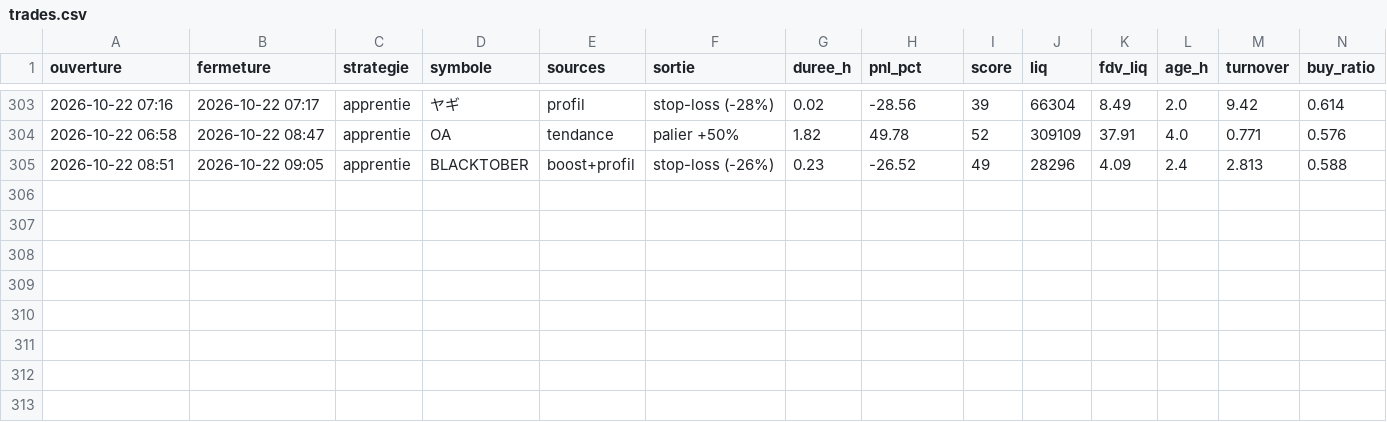
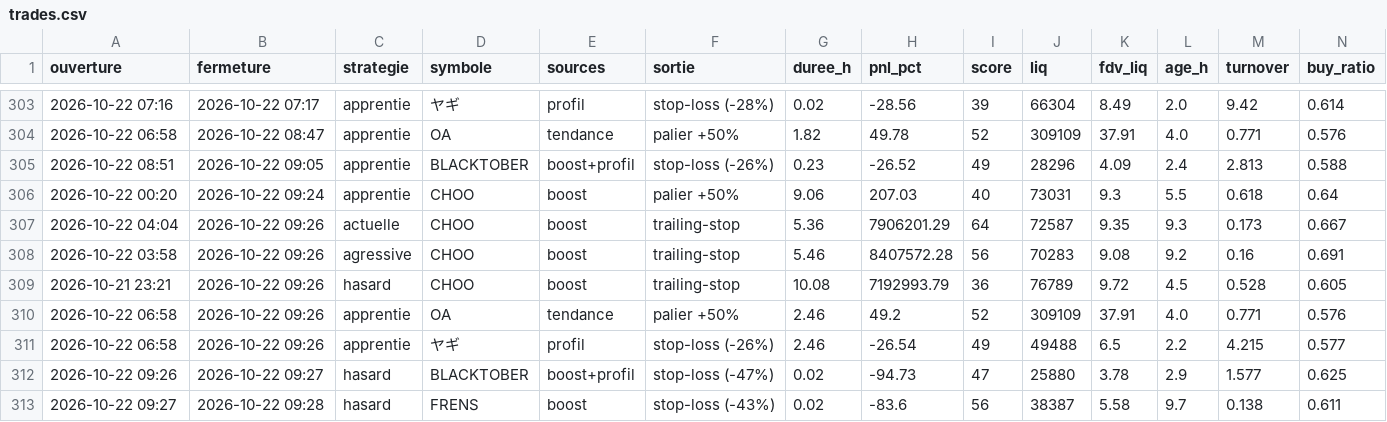
Before and after one commit to oshua888/memebot-, a CSV file: trades.csv, drawn as a sheet; only a part is shown, gaps mark what is left out; rows hold the shown columns only; the diff names each change by its address in the sheet, - before the commit and + after, or states it on an @@ line.

```diff
--- a/trades.csv
+++ b/trades.csv
+row 306: 2026-10-22 00:20 | 2026-10-22 09:24 | apprentie | CHOO | boost | palier +50% | 9.06 | 207.03 | 40 | 73031 | 9.3 | 5.5 | 0.618 | 0.64
+row 307: 2026-10-22 04:04 | 2026-10-22 09:26 | actuelle | CHOO | boost | trailing-stop | 5.36 | 7906201.29 | 64 | 72587 | 9.35 | 9.3 | 0.173 | 0.667
+row 308: 2026-10-22 03:58 | 2026-10-22 09:26 | agressive | CHOO | boost | trailing-stop | 5.46 | 8407572.28 | 56 | 70283 | 9.08 | 9.2 | 0.16 | 0.691
+row 309: 2026-10-21 23:21 | 2026-10-22 09:26 | hasard | CHOO | boost | trailing-stop | 10.08 | 7192993.79 | 36 | 76789 | 9.72 | 4.5 | 0.528 | 0.605
+row 310: 2026-10-22 06:58 | 2026-10-22 09:26 | apprentie | OA | tendance | palier +50% | 2.46 | 49.2 | 52 | 309109 | 37.91 | 4.0 | 0.771 | 0.576
+row 311: 2026-10-22 06:58 | 2026-10-22 09:26 | apprentie | ヤギ | profil | stop-loss (-26%) | 2.46 | -26.54 | 49 | 49488 | 6.5 | 2.2 | 4.215 | 0.577
+row 312: 2026-10-22 09:26 | 2026-10-22 09:27 | hasard | BLACKTOBER | boost+profil | stop-loss (-47%) | 0.02 | -94.73 | 47 | 25880 | 3.78 | 2.9 | 1.577 | 0.625
+row 313: 2026-10-22 09:27 | 2026-10-22 09:28 | hasard | FRENS | boost | stop-loss (-43%) | 0.02 | -83.6 | 56 | 38387 | 5.58 | 9.7 | 0.138 | 0.611
```
Also changed, not shown: journal.csv, 4 other files.
